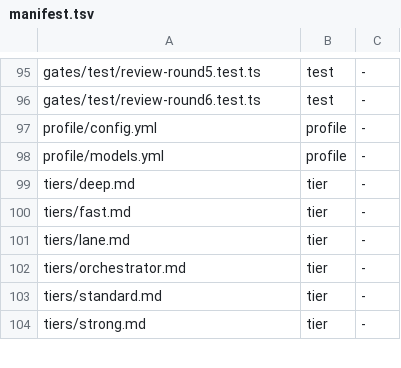
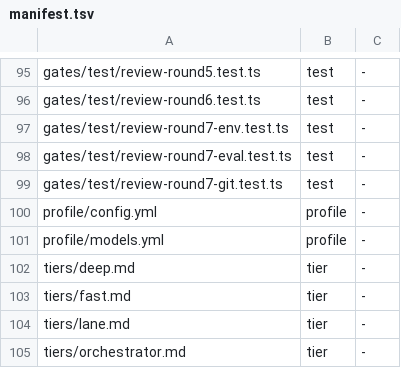
Before and after one commit to loadedsith/agent-system-2.0, a TSV file: install/manifest.tsv, drawn as a sheet; only a part is shown, gaps mark what is left out; the shorter side is filled out with more unchanged rows.

Commit message:
fix(gates): M4 fix round 7 — astra-7 B1–B5 under the ruled accidental-misuse threat model (three builder hands in one batch, disjoint files): checkout branch-creation reads the effective final value of -b/--orphan; value-selected program execution refused (archive --format outside tar/tgz/tar.gz/zip, transport-helper URLs, gpg placeholders in log formats, verify-commit/verify-tag/--verify-signatures; help --man/--web/--info) while default-viewer help lookups and config-defaulted programs stay allowed (Plumb's calls); interpreter environment judged for every assignment form — NODE_OPTIONS/BUN_OPTIONS split as the runtime does, --redirect-warnings as a write destination, preloads (-r/--require/--import/--loader, data: URLs, LD_PRELOAD, DYLD_INSERT_LIBRARIES, PYTHONSTARTUP, PERL5OPT -M, RUBYOPT -r) refused, module paths (PYTHONPATH, NODE_PATH, PERL5LIB, RUBYLIB) allowed only as literal repo-local entries (PYTHONPATH=. python3 -m pytest allowed), PYTHONHOME refused; bare export no longer overwrites an earlier value; file -C/--compile outputs (<basename>.mgc, .mime.mgc) derived into writeDestinations, unknown output-producing options on read-only heads refused; DB constructors reached from an instance (.constructor, destructuring, getPrototypeOf, Reflect.construct, __class__/type(x)) refused, unresolved new after a DB module load refused, static D.open on a bound alias refused; every astra-7 probe a test (round7-git 89, round7-env 120, round7-eval 53); 1393 gates tests, 181 real read-only commands 0 refused, sample unchanged, fresh-machine green (builder hands opus-5-5 + Plumb, 2026-09-29)

```diff
--- a/install/manifest.tsv
+++ b/install/manifest.tsv
@@ -96,2 +96,5 @@ gates/test/review-round5.test.ts	test	-
 gates/test/review-round6.test.ts	test	-
+gates/test/review-round7-env.test.ts	test	-
+gates/test/review-round7-eval.test.ts	test	-
+gates/test/review-round7-git.test.ts	test	-
 profile/config.yml	profile	-
```
Also changed, not shown: 8 other files.
